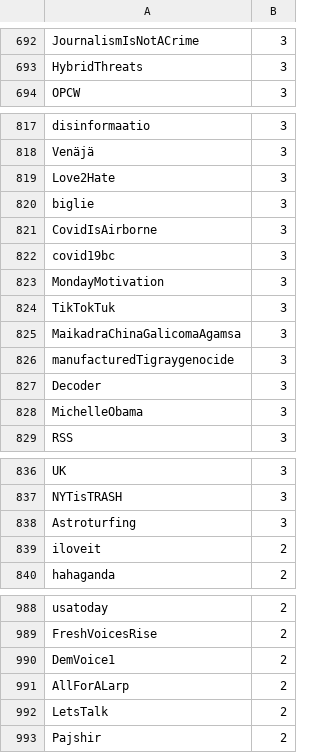
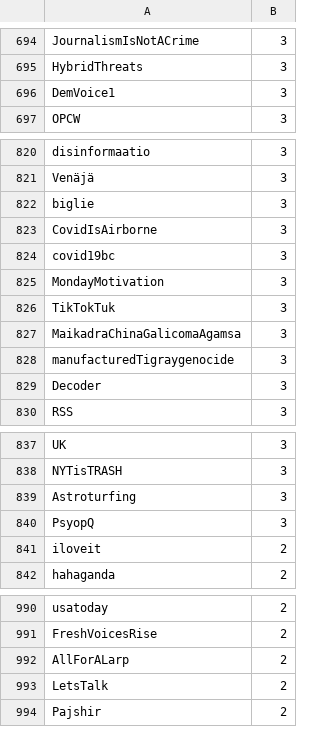
Before and after one commit to idimitriadis/Tweet_Analytics, a CSV file: files/hashtagFrequencies_October 03, 2021.csv, drawn as a sheet; only a part is shown, gaps mark what is left out; removed rows and columns are numbered as before the commit, all else as after; the diff covers the shown part only; the diff names each change by its address in the sheet, - before the commit and + after, or states it on an @@ line.

```diff
--- a/files/hashtagFrequencies_October 03, 2021.csv
+++ b/files/hashtagFrequencies_October 03, 2021.csv
+row 696: DemVoice1 | 3
-row 819: Love2Hate | 3
-row 828: MichelleObama | 3
+row 840: PsyopQ | 3
-row 990: DemVoice1 | 2
```
Also changed, not shown: 19 added rows, 6 removed rows and 5 edited cells elsewhere in this file, files/WordFrequencies_October 03, 2021.csv, files/bow_topic_modelsOctober 03, 2021.csv, 9 other files.
